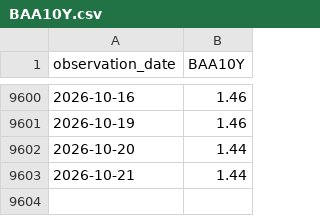
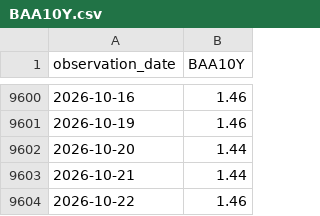
Before and after one commit to seyoungpark12/-, a CSV file: data/raw/BAA10Y.csv, drawn as a sheet; only a part is shown, gaps mark what is left out.

Commit message:
chore: update data snapshot

```diff
--- a/data/raw/BAA10Y.csv
+++ b/data/raw/BAA10Y.csv
@@ -9603 +9603,2 @@ observation_date,BAA10Y
 2026-10-21,1.44
+2026-10-22,1.46
```
Also changed, not shown: data/raw/DGS10.csv, data/raw/DGS2.csv, 1 other file.
